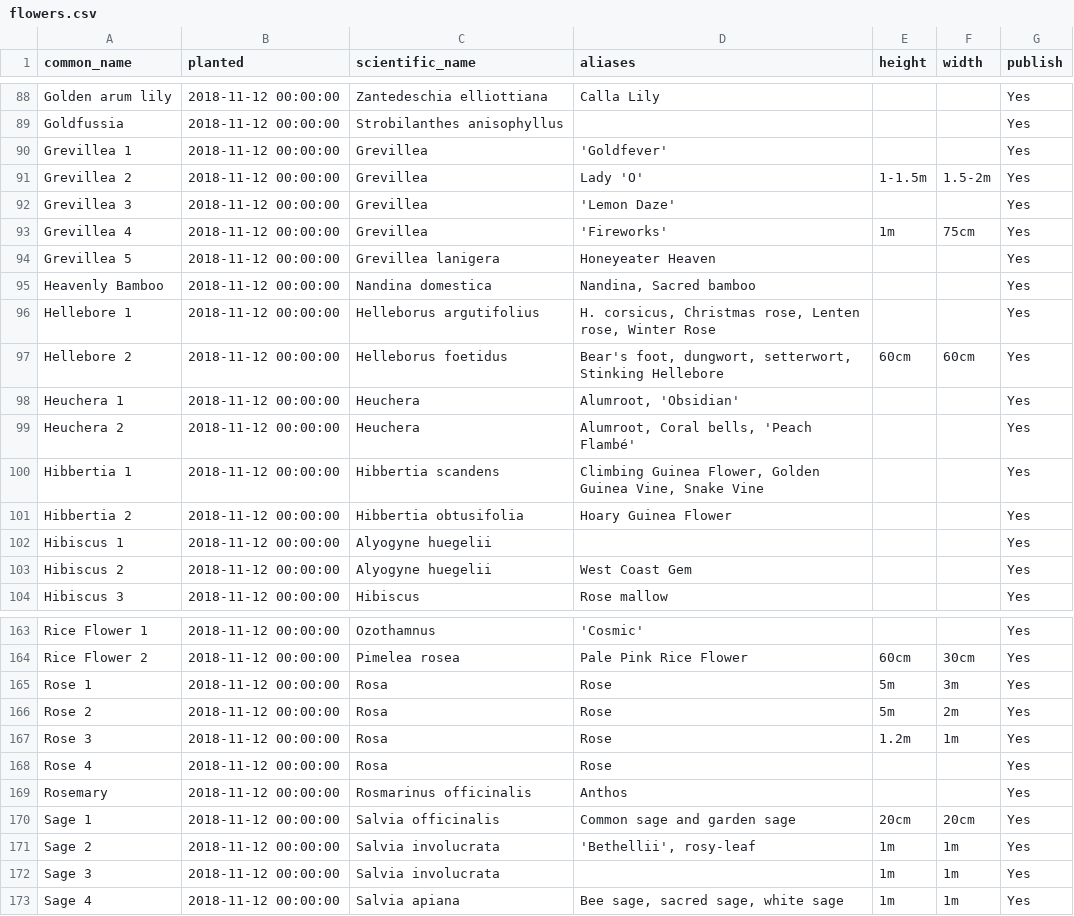
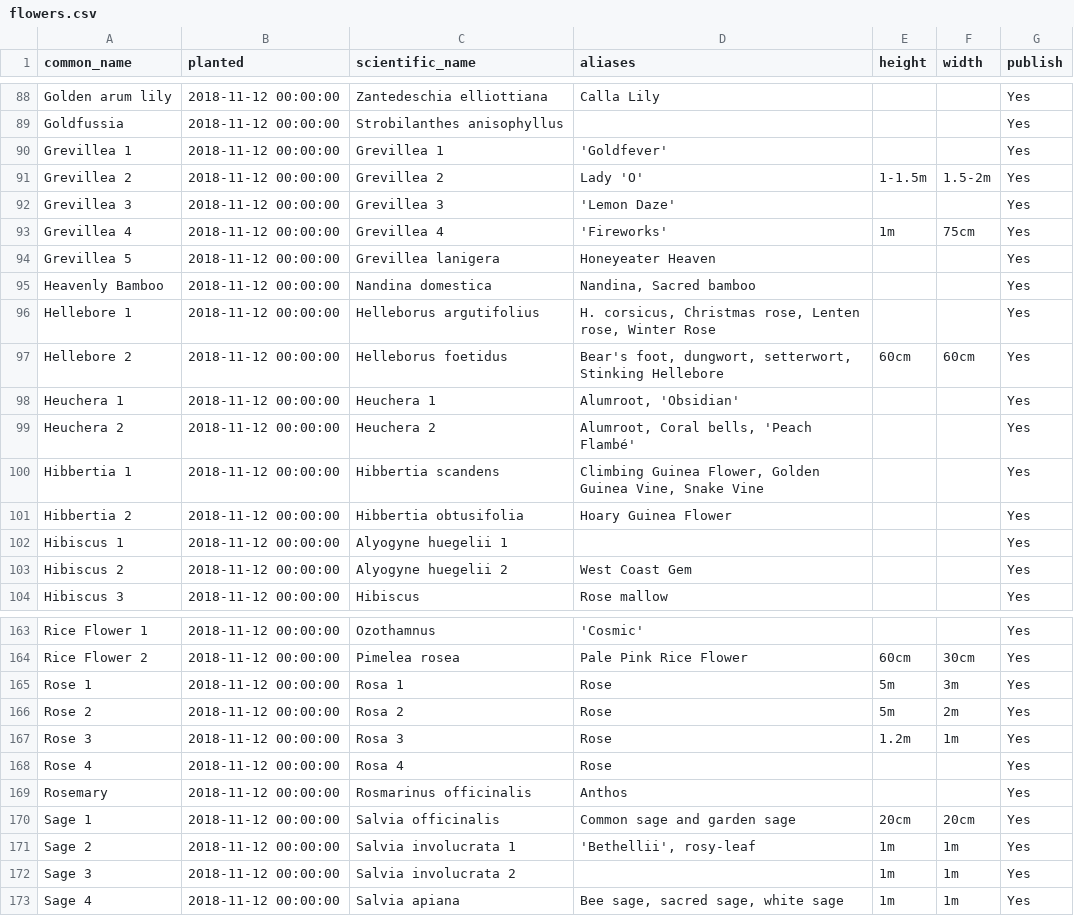
Before and after one commit to ronsavage/WWW-Garden-Design, a CSV file: data/flowers.csv, drawn as a sheet; only a part is shown, gaps mark what is left out; the diff covers the shown part only.

Commit message:
Add digits to scientific names to make them unique

```diff
--- a/data/flowers.csv
+++ b/data/flowers.csv
@@ -89,6 +89,6 @@
 "Goldfussia","2018-11-12 00:00:00","Strobilanthes anisophyllus","","","","Yes"
-"Grevillea 1","2018-11-12 00:00:00","Grevillea","'Goldfever'","","","Yes"
-"Grevillea 2","2018-11-12 00:00:00","Grevillea","Lady 'O'","1-1.5m","1.5-2m","Yes"
-"Grevillea 3","2018-11-12 00:00:00","Grevillea","'Lemon Daze'","","","Yes"
-"Grevillea 4","2018-11-12 00:00:00","Grevillea","'Fireworks'","1m","75cm","Yes"
+"Grevillea 1","2018-11-12 00:00:00","Grevillea 1","'Goldfever'","","","Yes"
+"Grevillea 2","2018-11-12 00:00:00","Grevillea 2","Lady 'O'","1-1.5m","1.5-2m","Yes"
+"Grevillea 3","2018-11-12 00:00:00","Grevillea 3","'Lemon Daze'","","","Yes"
+"Grevillea 4","2018-11-12 00:00:00","Grevillea 4","'Fireworks'","1m","75cm","Yes"
 "Grevillea 5","2018-11-12 00:00:00","Grevillea lanigera","Honeyeater Heaven","","","Yes"
@@ -97,8 +97,8 @@
 "Hellebore 2","2018-11-12 00:00:00","Helleborus foetidus","Bear's foot, dungwort, setterwort, Stinking Hellebore","60cm","60cm","Yes"
-"Heuchera 1","2018-11-12 00:00:00","Heuchera","Alumroot, 'Obsidian'","","","Yes"
-"Heuchera 2","2018-11-12 00:00:00","Heuchera","Alumroot, Coral bells, 'Peach Flambé'","","","Yes"
+"Heuchera 1","2018-11-12 00:00:00","Heuchera 1","Alumroot, 'Obsidian'","","","Yes"
+"Heuchera 2","2018-11-12 00:00:00","Heuchera 2","Alumroot, Coral bells, 'Peach Flambé'","","","Yes"
 "Hibbertia 1","2018-11-12 00:00:00","Hibbertia scandens","Climbing Guinea Flower, Golden Guinea Vine, Snake Vine","","","Yes"
 "Hibbertia 2","2018-11-12 00:00:00","Hibbertia obtusifolia","Hoary Guinea Flower","","","Yes"
-"Hibiscus 1","2018-11-12 00:00:00","Alyogyne huegelii","","","","Yes"
-"Hibiscus 2","2018-11-12 00:00:00","Alyogyne huegelii","West Coast Gem","","","Yes"
+"Hibiscus 1","2018-11-12 00:00:00","Alyogyne huegelii 1","","","","Yes"
+"Hibiscus 2","2018-11-12 00:00:00","Alyogyne huegelii 2","West Coast Gem","","","Yes"
 "Hibiscus 3","2018-11-12 00:00:00","Hibiscus","Rose mallow","","","Yes"
@@ -164,10 +164,10 @@
 "Rice Flower 2","2018-11-12 00:00:00","Pimelea rosea","Pale Pink Rice Flower","60cm","30cm","Yes"
-"Rose 1","2018-11-12 00:00:00","Rosa","Rose","5m","3m","Yes"
-"Rose 2","2018-11-12 00:00:00","Rosa","Rose","5m","2m","Yes"
-"Rose 3","2018-11-12 00:00:00","Rosa","Rose","1.2m","1m","Yes"
-"Rose 4","2018-11-12 00:00:00","Rosa","Rose","","","Yes"
+"Rose 1","2018-11-12 00:00:00","Rosa 1","Rose","5m","3m","Yes"
+"Rose 2","2018-11-12 00:00:00","Rosa 2","Rose","5m","2m","Yes"
+"Rose 3","2018-11-12 00:00:00","Rosa 3","Rose","1.2m","1m","Yes"
+"Rose 4","2018-11-12 00:00:00","Rosa 4","Rose","","","Yes"
 "Rosemary","2018-11-12 00:00:00","Rosmarinus officinalis","Anthos","","","Yes"
 "Sage 1","2018-11-12 00:00:00","Salvia officinalis","Common sage and garden sage","20cm","20cm","Yes"
-"Sage 2","2018-11-12 00:00:00","Salvia involucrata","'Bethellii', rosy-leaf","1m","1m","Yes"
-"Sage 3","2018-11-12 00:00:00","Salvia involucrata","","1m","1m","Yes"
+"Sage 2","2018-11-12 00:00:00","Salvia involucrata 1","'Bethellii', rosy-leaf","1m","1m","Yes"
+"Sage 3","2018-11-12 00:00:00","Salvia involucrata 2","","1m","1m","Yes"
 "Sage 4","2018-11-12 00:00:00","Salvia apiana","Bee sage, sacred sage, white sage","1m","1m","Yes"
```
Also changed, not shown: 11 edited cells elsewhere in this file.
